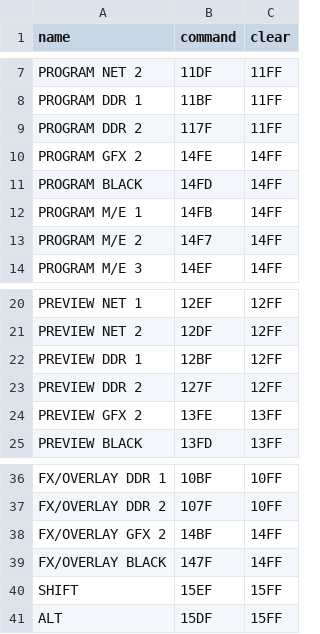
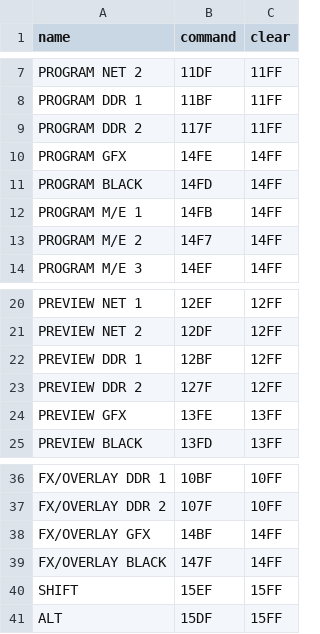
Before and after one commit to misterhay/control-surfaces, a CSV file: minidata.csv, drawn as a sheet; only a part is shown, gaps mark what is left out.

Commit message:
Remove GFX number

```diff
--- a/minidata.csv
+++ b/minidata.csv
@@ -9,3 +9,3 @@ PROGRAM DDR 1,11BF,11FF
 PROGRAM DDR 2,117F,11FF
-PROGRAM GFX 2,14FE,14FF
+PROGRAM GFX,14FE,14FF
 PROGRAM BLACK,14FD,14FF
@@ -23,3 +23,3 @@ PREVIEW DDR 1,12BF,12FF
 PREVIEW DDR 2,127F,12FF
-PREVIEW GFX 2,13FE,13FF
+PREVIEW GFX,13FE,13FF
 PREVIEW BLACK,13FD,13FF
@@ -37,3 +37,3 @@ FX/OVERLAY DDR 1,10BF,10FF
 FX/OVERLAY DDR 2,107F,10FF
-FX/OVERLAY GFX 2,14BF,14FF
+FX/OVERLAY GFX,14BF,14FF
 FX/OVERLAY BLACK,147F,14FF
```
